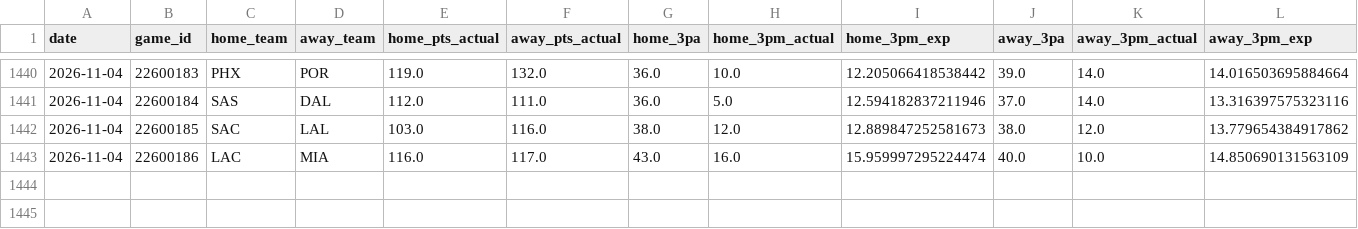
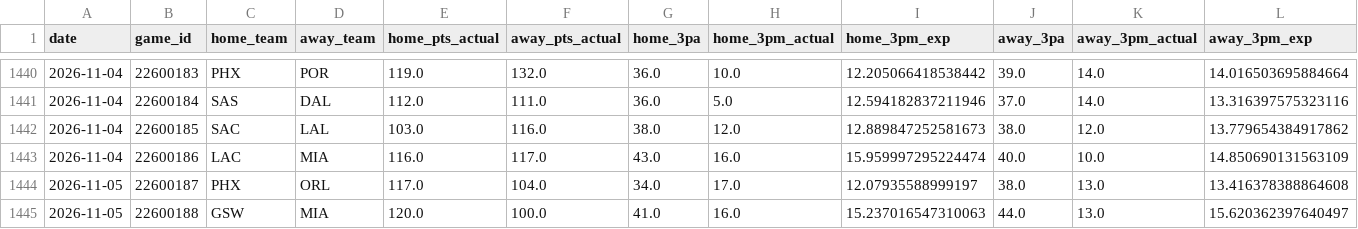
Before and after one commit to entropyisrude/nba-luck-adjustment, a CSV file: data/adjusted_games.csv, drawn as a sheet; only a part is shown, gaps mark what is left out; rows hold the shown columns only; the diff names each change by its address in the sheet, - before the commit and + after, or states it on an @@ line.

```diff
--- a/data/adjusted_games.csv
+++ b/data/adjusted_games.csv
+row 1444: 2026-11-05 | 22600187 | PHX | ORL | 117.0 | 104.0 | 34.0 | 17.0 | 12.07935588999197 | 38.0 | 13.0 | 13.416378388864608
+row 1445: 2026-11-05 | 22600188 | GSW | MIA | 120.0 | 100.0 | 41.0 | 16.0 | 15.237016547310063 | 44.0 | 13.0 | 15.620362397640497
```
Also changed, not shown: data/bbref_advanced_2627.csv, data/bbref_team_gp_2627.csv, 28 other files.
